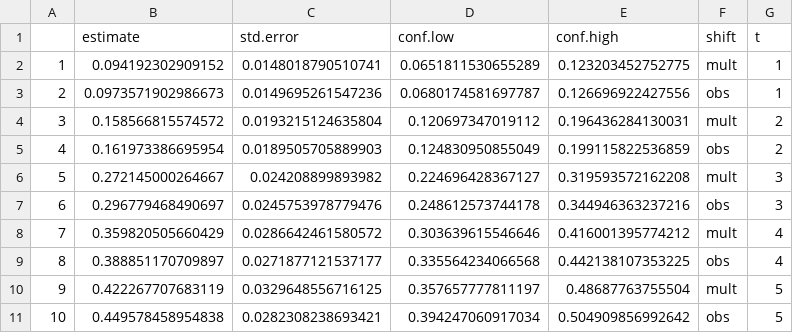
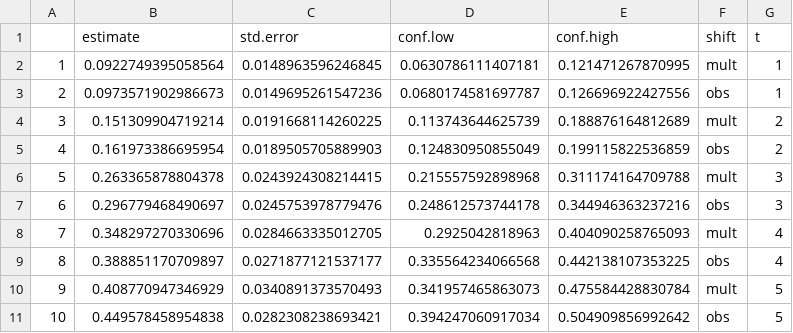
Before and after one commit to CI-NYC/CHAMACOS, a CSV file: results_csv/results_first_5_exposures.csv, drawn as a sheet.

```diff
--- a/results_csv/results_first_5_exposures.csv
+++ b/results_csv/results_first_5_exposures.csv
@@ -1,11 +1,11 @@
 "","estimate","std.error","conf.low","conf.high","shift","t"
-"1",0.094192302909152,0.0148018790510741,0.0651811530655289,0.123203452752775,"mult",1
+"1",0.0922749395058564,0.0148963596246845,0.0630786111407181,0.121471267870995,"mult",1
 "2",0.0973571902986673,0.0149695261547236,0.0680174581697787,0.126696922427556,"obs",1
-"3",0.158566815574572,0.0193215124635804,0.120697347019112,0.196436284130031,"mult",2
+"3",0.151309904719214,0.0191668114260225,0.113743644625739,0.188876164812689,"mult",2
 "4",0.161973386695954,0.0189505705889903,0.124830950855049,0.199115822536859,"obs",2
-"5",0.272145000264667,0.024208899893982,0.224696428367127,0.319593572162208,"mult",3
+"5",0.263365878804378,0.0243924308214415,0.215557592898968,0.311174164709788,"mult",3
 "6",0.296779468490697,0.0245753978779476,0.248612573744178,0.344946363237216,"obs",3
-"7",0.359820505660429,0.0286642461580572,0.303639615546646,0.416001395774212,"mult",4
+"7",0.348297270330696,0.0284663335012705,0.2925042818963,0.404090258765093,"mult",4
 "8",0.388851170709897,0.0271877121537177,0.335564234066568,0.442138107353225,"obs",4
-"9",0.422267707683119,0.0329648556716125,0.357657777811197,0.48687763755504,"mult",5
+"9",0.408770947346929,0.0340891373570493,0.341957465863073,0.475584428830784,"mult",5
 "10",0.449578458954838,0.0282308238693421,0.394247060917034,0.504909856992642,"obs",5
```
Also changed, not shown: results_csv/contrasts_first_5_exposures.csv, results_csv/results_all_exposures_single_timepoint.csv, 20 other files.
